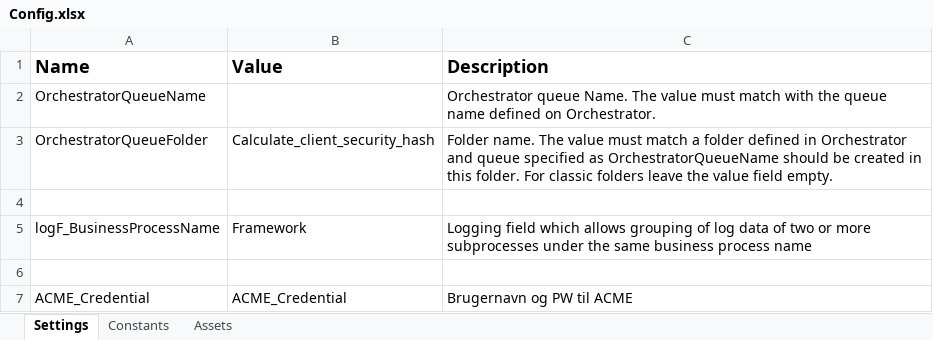
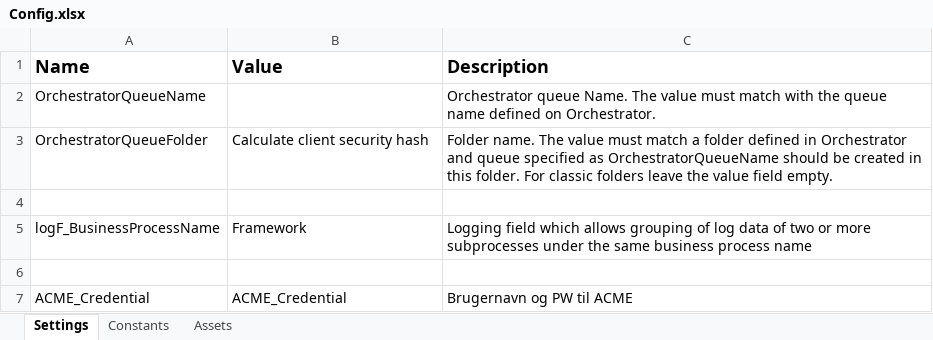
Before and after one commit to MaiErlang/F-rsteProjekt, an Excel workbook: Data/Config.xlsx, sheet Settings, drawn as a sheet; values as stored, in another font and other column widths than the file's, no borders; the diff names each change by its address in the sheet, - before the commit and + after, or states it on an @@ line.

```diff
--- a/Data/Config.xlsx (sheet Settings)
+++ b/Data/Config.xlsx (sheet Settings)
-B3 (Value): Calculate_client_security_hash
+B3 (Value): Calculate client security hash
```
Also changed, not shown: sheet Assets, 58 other files.
